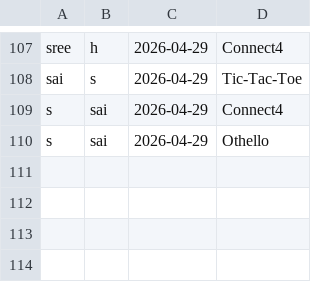
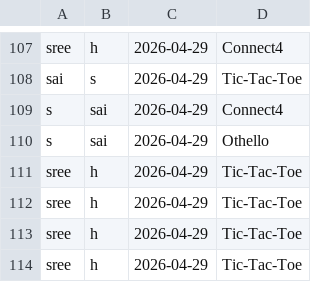
Before and after one commit to gluetech-bot/Game_Hub, a CSV file: history.csv, drawn as a sheet; only a part is shown, gaps mark what is left out; the diff names each change by its address in the sheet, - before the commit and + after, or states it on an @@ line.

```diff
--- a/history.csv
+++ b/history.csv
+row 111: sree | h | 2026-04-29 | Tic-Tac-Toe
+row 112: sree | h | 2026-04-29 | Tic-Tac-Toe
+row 113: sree | h | 2026-04-29 | Tic-Tac-Toe
+row 114: sree | h | 2026-04-29 | Tic-Tac-Toe
```
Also changed, not shown: 6 other files.
